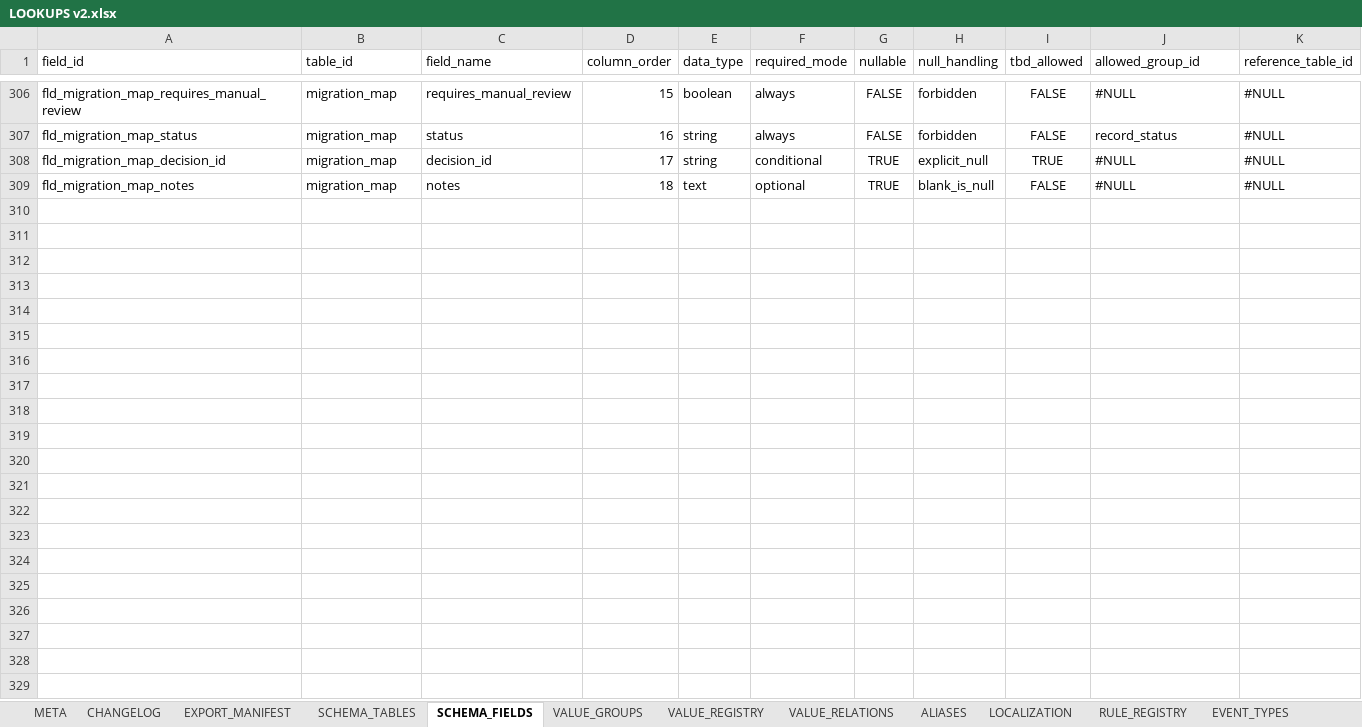
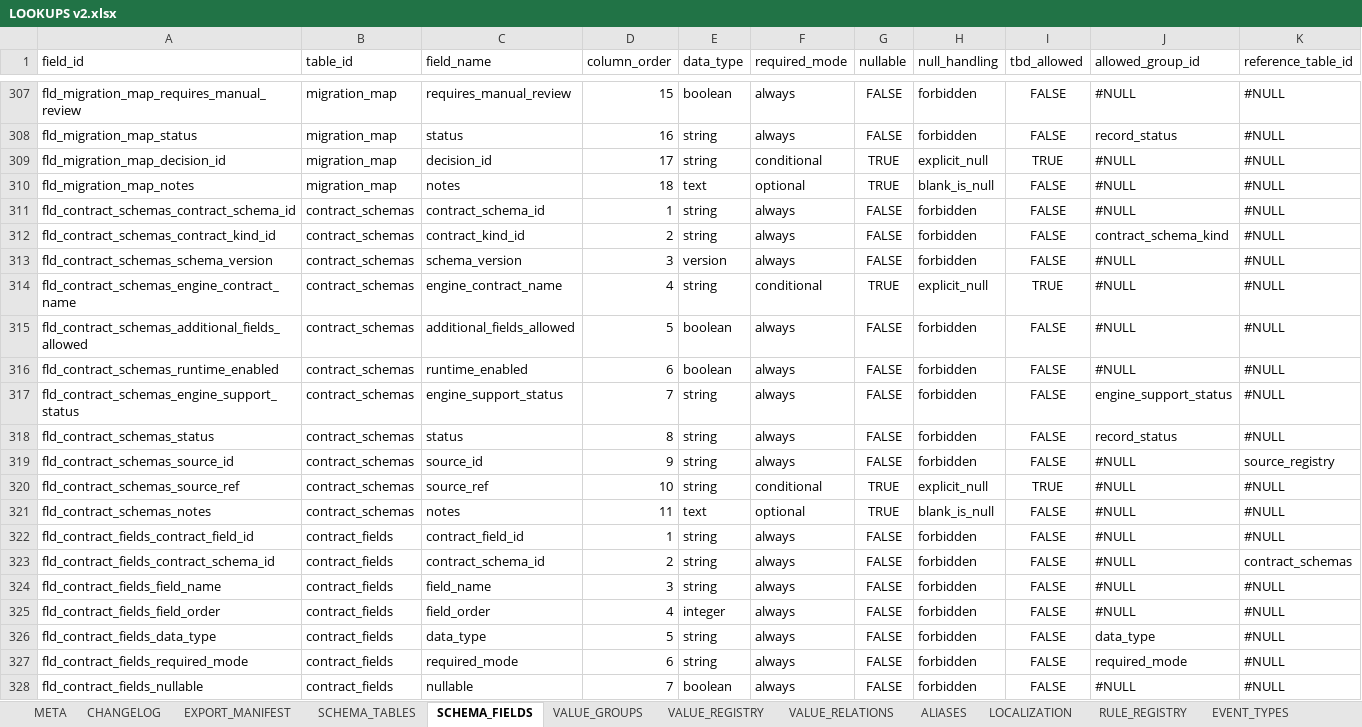
Before and after one commit to commander150/Aeterna_Projekt, an Excel workbook: Aeterna dokumentációk/LOOKUPS v2.xlsx, sheet SCHEMA_FIELDS, drawn as a sheet; only a part is shown, gaps mark what is left out; values as stored, in another font and other column widths than the file's, no borders; charts and pictures not drawn; rows hold the shown columns only; the diff covers the shown part only; the diff names each change by its address in the sheet, - before the commit and + after, or states it on an @@ line.

```diff
--- a/Aeterna dokumentációk/LOOKUPS v2.xlsx (sheet SCHEMA_FIELDS)
+++ b/Aeterna dokumentációk/LOOKUPS v2.xlsx (sheet SCHEMA_FIELDS)
+row 311: fld_contract_schemas_contract_schema_id | contract_schemas | contract_schema_id | 1 | string | always | FALSE | forbidden | FALSE | #NULL | #NULL
+row 312: fld_contract_schemas_contract_kind_id | contract_schemas | contract_kind_id | 2 | string | always | FALSE | forbidden | FALSE | contract_schema_kind | #NULL
+row 313: fld_contract_schemas_schema_version | contract_schemas | schema_version | 3 | version | always | FALSE | forbidden | FALSE | #NULL | #NULL
+row 314: fld_contract_schemas_engine_contract_name | contract_schemas | engine_contract_name | 4 | string | conditional | TRUE | explicit_null | TRUE | #NULL | #NULL
+row 315: fld_contract_schemas_additional_fields_allowed | contract_schemas | additional_fields_allowed | 5 | boolean | always | FALSE | forbidden | FALSE | #NULL | #NULL
+row 316: fld_contract_schemas_runtime_enabled | contract_schemas | runtime_enabled | 6 | boolean | always | FALSE | forbidden | FALSE | #NULL | #NULL
+row 317: fld_contract_schemas_engine_support_status | contract_schemas | engine_support_status | 7 | string | always | FALSE | forbidden | FALSE | engine_support_status | #NULL
+row 318: fld_contract_schemas_status | contract_schemas | status | 8 | string | always | FALSE | forbidden | FALSE | record_status | #NULL
+row 319: fld_contract_schemas_source_id | contract_schemas | source_id | 9 | string | always | FALSE | forbidden | FALSE | #NULL | source_registry
+row 320: fld_contract_schemas_source_ref | contract_schemas | source_ref | 10 | string | conditional | TRUE | explicit_null | TRUE | #NULL | #NULL
+row 321: fld_contract_schemas_notes | contract_schemas | notes | 11 | text | optional | TRUE | blank_is_null | FALSE | #NULL | #NULL
+row 322: fld_contract_fields_contract_field_id | contract_fields | contract_field_id | 1 | string | always | FALSE | forbidden | FALSE | #NULL | #NULL
+row 323: fld_contract_fields_contract_schema_id | contract_fields | contract_schema_id | 2 | string | always | FALSE | forbidden | FALSE | #NULL | contract_schemas
+row 324: fld_contract_fields_field_name | contract_fields | field_name | 3 | string | always | FALSE | forbidden | FALSE | #NULL | #NULL
+row 325: fld_contract_fields_field_order | contract_fields | field_order | 4 | integer | always | FALSE | forbidden | FALSE | #NULL | #NULL
+row 326: fld_contract_fields_data_type | contract_fields | data_type | 5 | string | always | FALSE | forbidden | FALSE | data_type | #NULL
+row 327: fld_contract_fields_required_mode | contract_fields | required_mode | 6 | string | always | FALSE | forbidden | FALSE | required_mode | #NULL
+row 328: fld_contract_fields_nullable | contract_fields | nullable | 7 | boolean | always | FALSE | forbidden | FALSE | #NULL | #NULL
```
Also changed, not shown: 12 added rows and 18 edited cells elsewhere in this sheet, sheet VALUE_REGISTRY, sheet CHANGELOG, sheet VALUE_GROUPS, sheet EVENT_TYPES, sheet SOURCE_REGISTRY, sheet EFFECT_ACTION_TYPES, 5 more sheets, other sheet tabs, charts or pictures.
